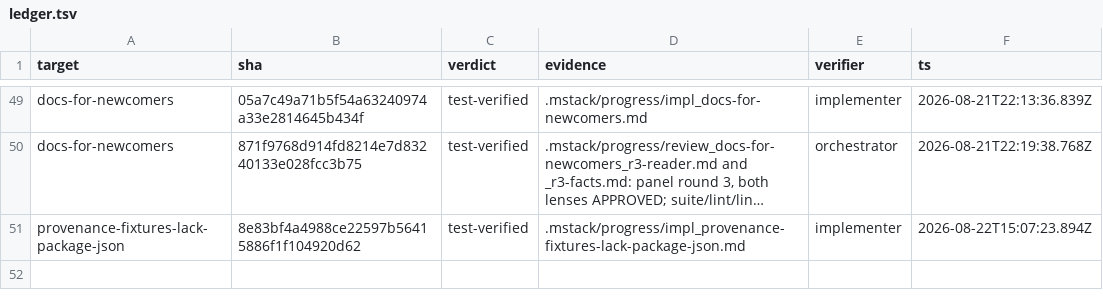
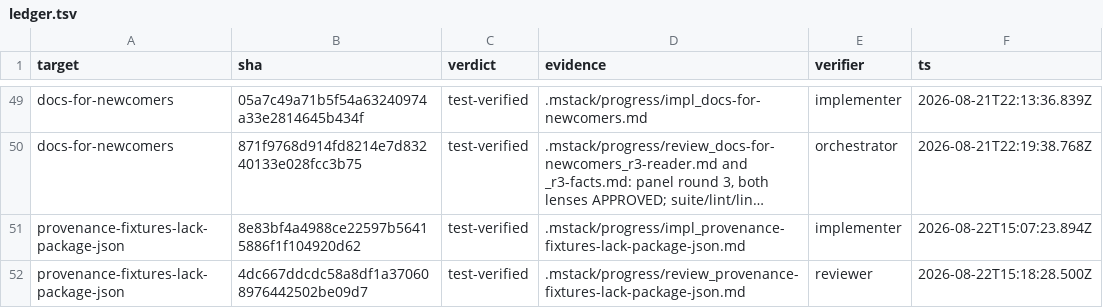
Before and after one commit to romerma/mstack, a TSV file: .mstack/ledger.tsv, drawn as a sheet; only a part is shown, gaps mark what is left out; long unchanged cells end in …; the diff names each change by its address in the sheet, - before the commit and + after, or states it on an @@ line.

Commit message:
docs: review approval for item 25

```diff
--- a/.mstack/ledger.tsv
+++ b/.mstack/ledger.tsv
+row 52: provenance-fixtures-lack-package-json | 4dc667ddcdc58a8df1a370608976442502be09d7 | test-verified | .mstack/progress/review_provenance-fixtures-lack-package-json.md | reviewer | 2026-08-22T15:18:28.500Z
```
Also changed, not shown: 3 other files.
